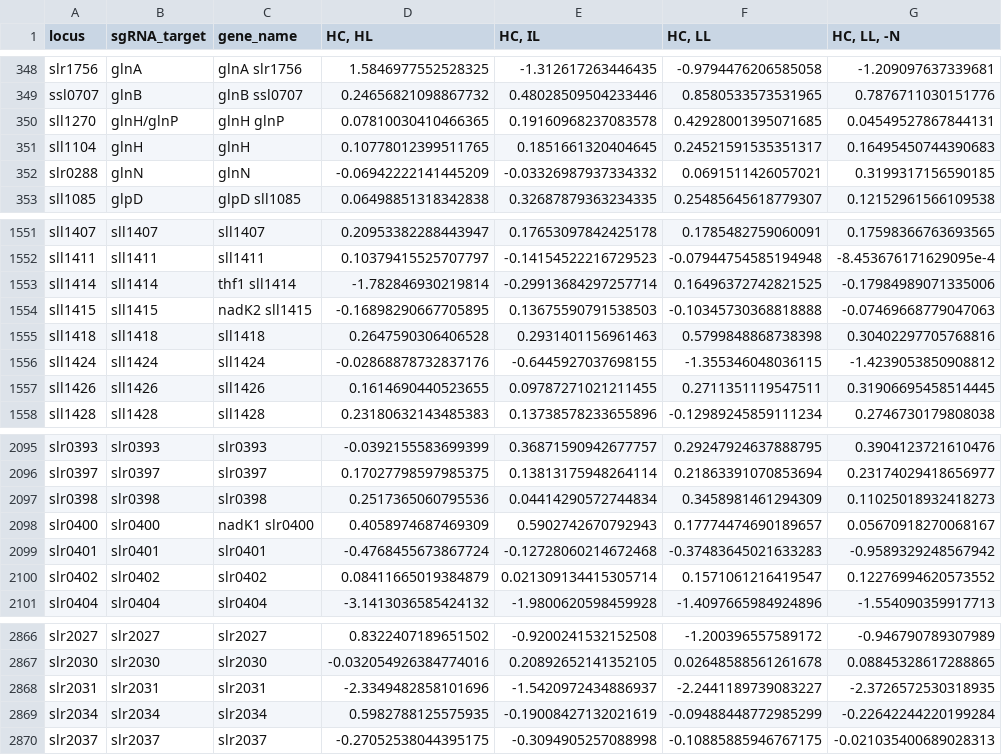
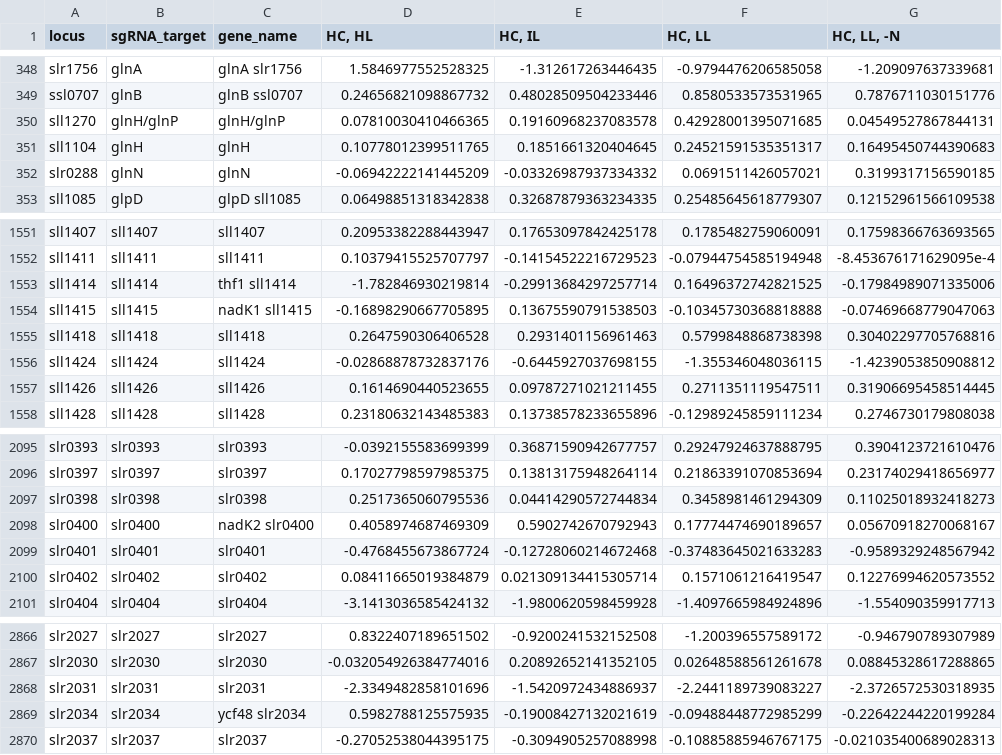
Before and after one commit to m-jahn/R-notebook-crispri-lib, a CSV file: sgRNA_library_V2/data/output/fitness_summary.csv, drawn as a sheet; only a part is shown, gaps mark what is left out; the diff names each change by its address in the sheet, - before the commit and + after, or states it on an @@ line.

```diff
--- a/sgRNA_library_V2/data/output/fitness_summary.csv
+++ b/sgRNA_library_V2/data/output/fitness_summary.csv
-C350 (gene_name): glnH glnP
+C350 (gene_name): glnH/glnP
-C1554 (gene_name): nadK2 sll1415
+C1554 (gene_name): nadK1 sll1415
-C2098 (gene_name): nadK1 slr0400
+C2098 (gene_name): nadK2 slr0400
-C2869 (gene_name): slr2034
+C2869 (gene_name): ycf48 slr2034
```
Also changed, not shown: sgRNA_library_V2/data/output/cultivation_summary.csv, 5 other files.
